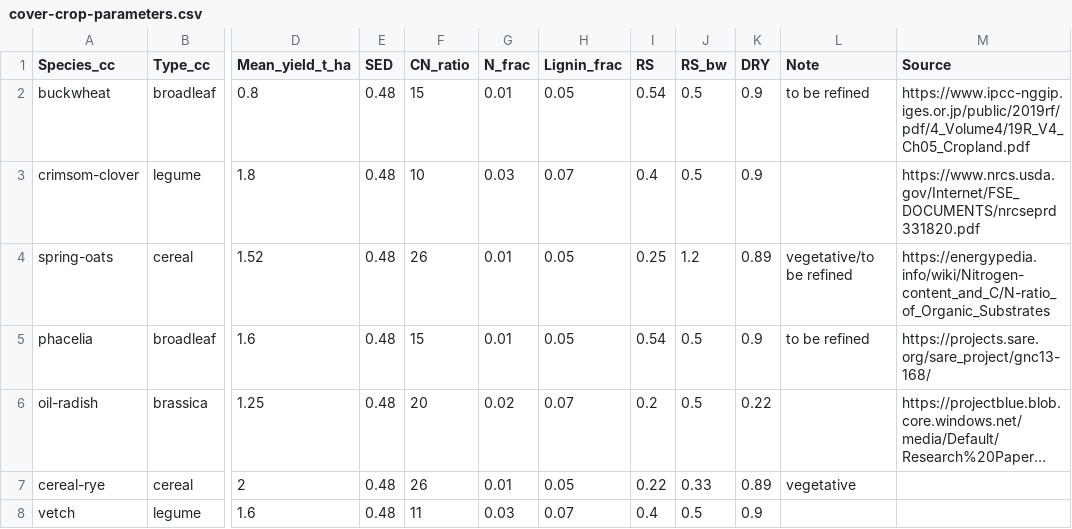
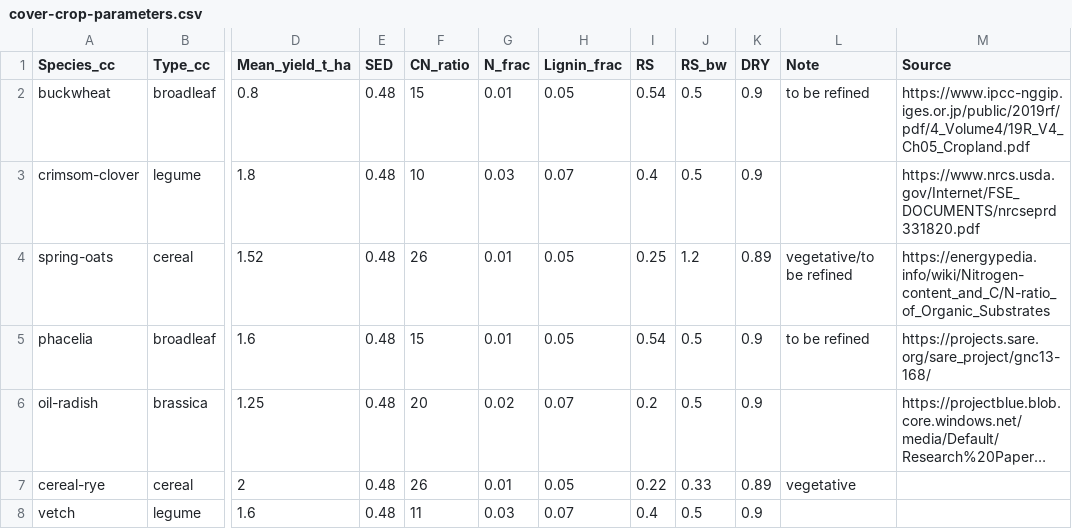
Before and after one commit to aj-sykes92/soil-c-macc, a CSV file: parameter-data/cover-crop-parameters.csv, drawn as a sheet; only a part is shown, gaps mark what is left out; long unchanged cells end in …; the diff names each change by its address in the sheet, - before the commit and + after, or states it on an @@ line.

```diff
--- a/parameter-data/cover-crop-parameters.csv
+++ b/parameter-data/cover-crop-parameters.csv
-K6 (DRY): 0.22
+K6 (DRY): 0.9
```
Also changed, not shown: 2 other files.
